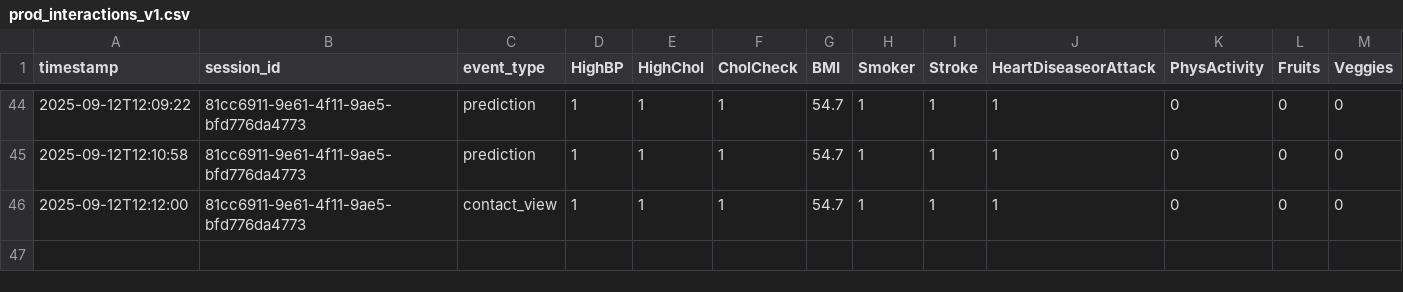
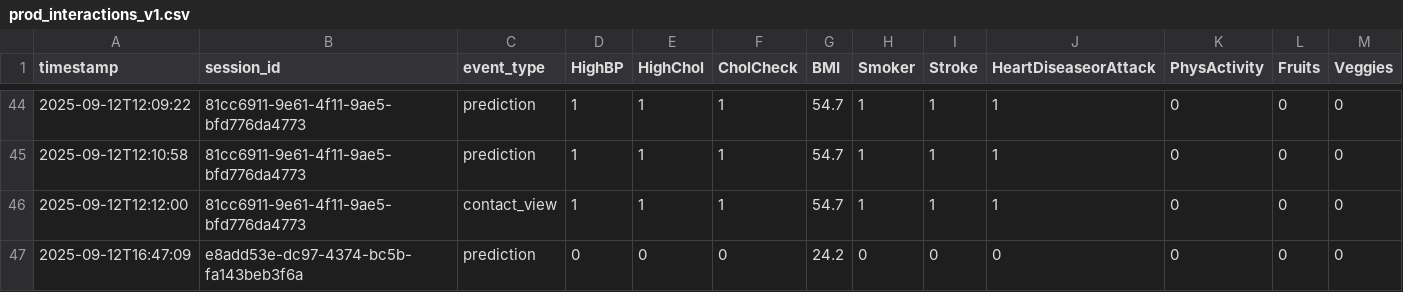
Before and after one commit to KirollosSeif/Diabete, a CSV file: data/prod_interactions_v1.csv, drawn as a sheet; only a part is shown, gaps mark what is left out; rows hold the shown columns only; the diff names each change by its address in the sheet, - before the commit and + after, or states it on an @@ line.

Commit message:
Auto-update data\prod_interactions_v1.csv — 2025-09-12T16:47:09

```diff
--- a/data/prod_interactions_v1.csv
+++ b/data/prod_interactions_v1.csv
+row 47: 2025-09-12T16:47:09 | e8add53e-dc97-4374-bc5b-fa143beb3f6a | prediction | 0 | 0 | 0 | 24.2 | 0 | 0 | 0 | 0 | 0 | 0
```
